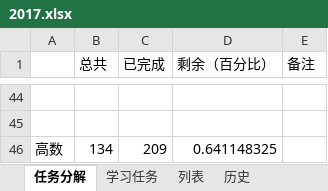
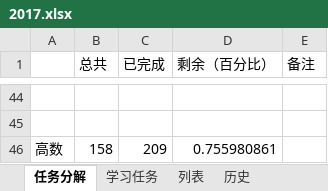
Before and after one commit to guofei9987/plans, an Excel workbook: 2017.xlsx, sheet 任务分解, drawn as a sheet; only a part is shown, gaps mark what is left out; values as stored, in another font and other column widths than the file's, no borders; the diff names each change by its address in the sheet, - before the commit and + after, or states it on an @@ line.

```diff
--- a/2017.xlsx (sheet 任务分解)
+++ b/2017.xlsx (sheet 任务分解)
-B46 (总共): 134
+B46 (总共): 158
-D46 (剩余（百分比）): 0.641148325
+D46 (剩余（百分比）): 0.755980861
```
Also changed, not shown: sheet 列表, sheet 学习任务, charts or pictures.
